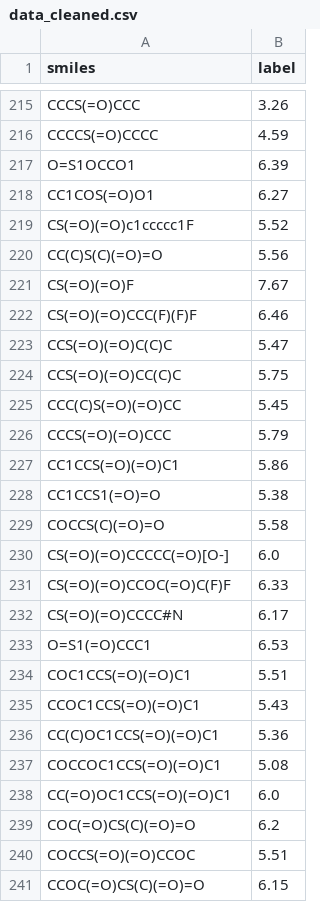
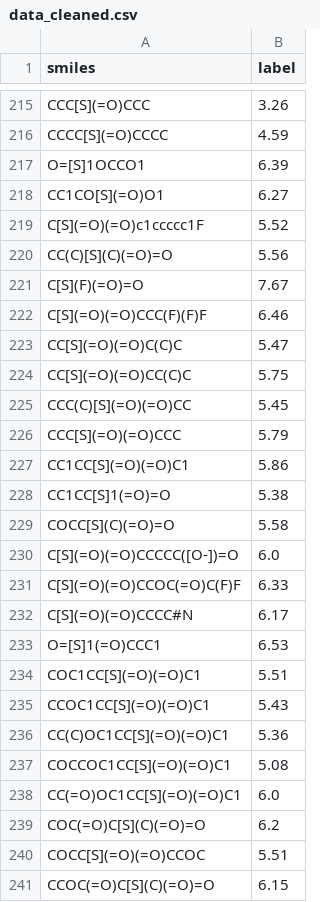
Before and after one commit to EnthusiasticTeslim/BatteryInformatics, a CSV file: data/data_cleaned.csv, drawn as a sheet; only a part is shown, gaps mark what is left out; the diff covers the shown part only; the diff names each change by its address in the sheet, - before the commit and + after, or states it on an @@ line.

```diff
--- a/data/data_cleaned.csv
+++ b/data/data_cleaned.csv
-A215 (smiles): CCCS(=O)CCC
+A215 (smiles): CCC[S](=O)CCC
-A216 (smiles): CCCCS(=O)CCCC
+A216 (smiles): CCCC[S](=O)CCCC
-A217 (smiles): O=S1OCCO1
+A217 (smiles): O=[S]1OCCO1
-A218 (smiles): CC1COS(=O)O1
+A218 (smiles): CC1CO[S](=O)O1
-A219 (smiles): CS(=O)(=O)c1ccccc1F
+A219 (smiles): C[S](=O)(=O)c1ccccc1F
-A220 (smiles): CC(C)S(C)(=O)=O
+A220 (smiles): CC(C)[S](C)(=O)=O
-A221 (smiles): CS(=O)(=O)F
+A221 (smiles): C[S](F)(=O)=O
-A222 (smiles): CS(=O)(=O)CCC(F)(F)F
+A222 (smiles): C[S](=O)(=O)CCC(F)(F)F
-A223 (smiles): CCS(=O)(=O)C(C)C
+A223 (smiles): CC[S](=O)(=O)C(C)C
-A224 (smiles): CCS(=O)(=O)CC(C)C
+A224 (smiles): CC[S](=O)(=O)CC(C)C
-A225 (smiles): CCC(C)S(=O)(=O)CC
+A225 (smiles): CCC(C)[S](=O)(=O)CC
-A226 (smiles): CCCS(=O)(=O)CCC
+A226 (smiles): CCC[S](=O)(=O)CCC
-A227 (smiles): CC1CCS(=O)(=O)C1
+A227 (smiles): CC1CC[S](=O)(=O)C1
-A228 (smiles): CC1CCS1(=O)=O
+A228 (smiles): CC1CC[S]1(=O)=O
-A229 (smiles): COCCS(C)(=O)=O
+A229 (smiles): COCC[S](C)(=O)=O
-A230 (smiles): CS(=O)(=O)CCCCC(=O)[O-]
+A230 (smiles): C[S](=O)(=O)CCCCC([O-])=O
-A231 (smiles): CS(=O)(=O)CCOC(=O)C(F)F
+A231 (smiles): C[S](=O)(=O)CCOC(=O)C(F)F
-A232 (smiles): CS(=O)(=O)CCCC#N
+A232 (smiles): C[S](=O)(=O)CCCC#N
-A233 (smiles): O=S1(=O)CCC1
+A233 (smiles): O=[S]1(=O)CCC1
-A234 (smiles): COC1CCS(=O)(=O)C1
+A234 (smiles): COC1CC[S](=O)(=O)C1
-A235 (smiles): CCOC1CCS(=O)(=O)C1
+A235 (smiles): CCOC1CC[S](=O)(=O)C1
-A236 (smiles): CC(C)OC1CCS(=O)(=O)C1
+A236 (smiles): CC(C)OC1CC[S](=O)(=O)C1
-A237 (smiles): COCCOC1CCS(=O)(=O)C1
+A237 (smiles): COCCOC1CC[S](=O)(=O)C1
-A238 (smiles): CC(=O)OC1CCS(=O)(=O)C1
+A238 (smiles): CC(=O)OC1CC[S](=O)(=O)C1
-A239 (smiles): COC(=O)CS(C)(=O)=O
+A239 (smiles): COC(=O)C[S](C)(=O)=O
-A240 (smiles): COCCS(=O)(=O)CCOC
+A240 (smiles): COCC[S](=O)(=O)CCOC
-A241 (smiles): CCOC(=O)CS(C)(=O)=O
+A241 (smiles): CCOC(=O)C[S](C)(=O)=O
```
Also changed, not shown: 94 edited cells elsewhere in this file.
